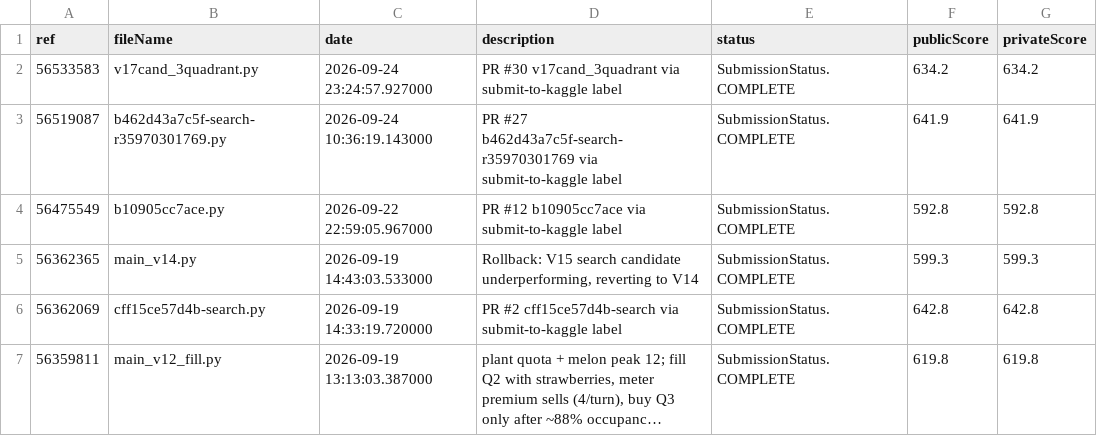
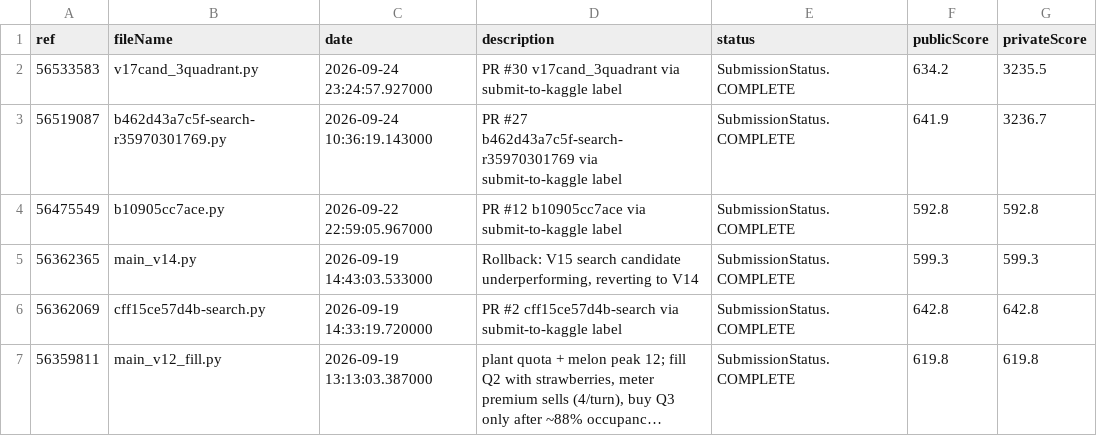
Before and after one commit to the-genius-man/kaggriculture-agent, a CSV file: analysis/feedback/submissions.csv, drawn as a sheet; only a part is shown; long unchanged cells end in ….

Commit message:
feedback 2026-10-16T20:11:19Z

```diff
--- a/analysis/feedback/submissions.csv
+++ b/analysis/feedback/submissions.csv
@@ -1,4 +1,4 @@
 ref,fileName,date,description,status,publicScore,privateScore
-56533583,v17cand_3quadrant.py,2026-09-24 23:24:57.927000,PR #30 v17cand_3quadrant via submit-to-kaggle label,SubmissionStatus.COMPLETE,634.2,634.2
-56519087,b462d43a7c5f-search-r35970301769.py,2026-09-24 10:36:19.143000,PR #27 b462d43a7c5f-search-r35970301769 via submit-to-kaggle label,SubmissionStatus.COMPLETE,641.9,641.9
+56533583,v17cand_3quadrant.py,2026-09-24 23:24:57.927000,PR #30 v17cand_3quadrant via submit-to-kaggle label,SubmissionStatus.COMPLETE,634.2,3235.5
+56519087,b462d43a7c5f-search-r35970301769.py,2026-09-24 10:36:19.143000,PR #27 b462d43a7c5f-search-r35970301769 via submit-to-kaggle label,SubmissionStatus.COMPLETE,641.9,3236.7
 56475549,b10905cc7ace.py,2026-09-22 22:59:05.967000,PR #12 b10905cc7ace via submit-to-kaggle label,SubmissionStatus.COMPLETE,592.8,592.8
```
Also changed, not shown: 2 other files.
